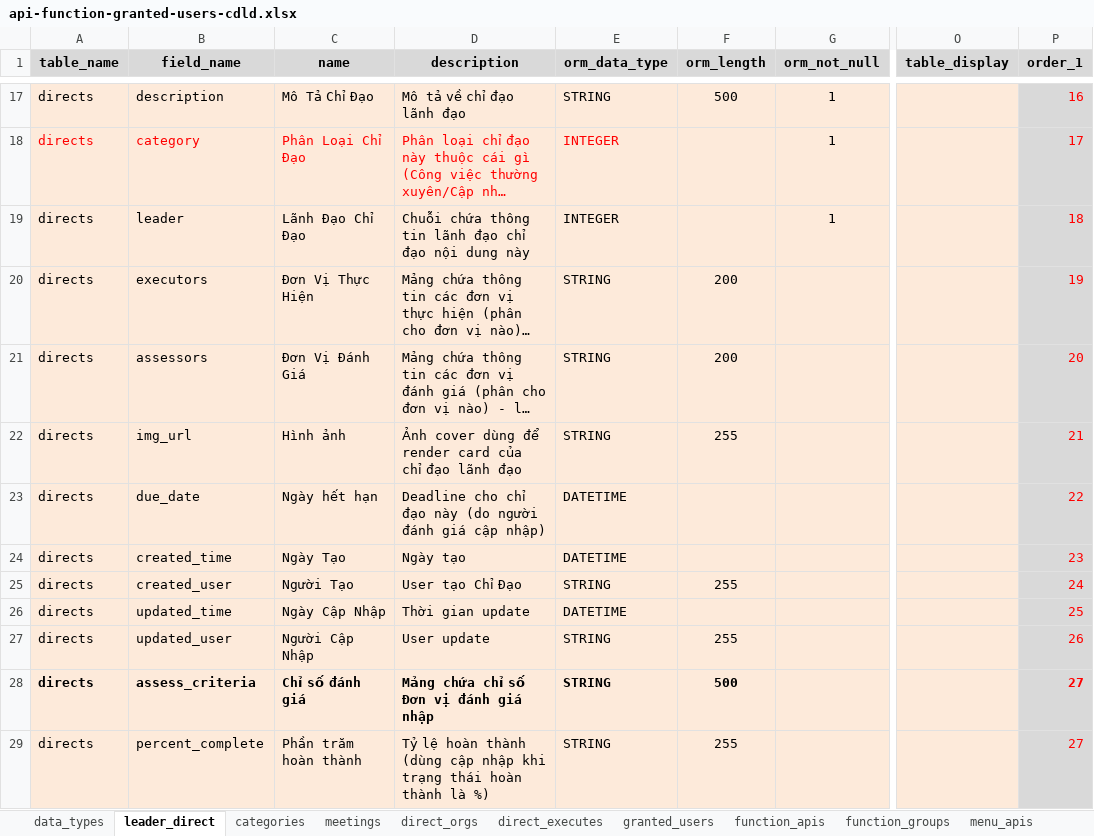
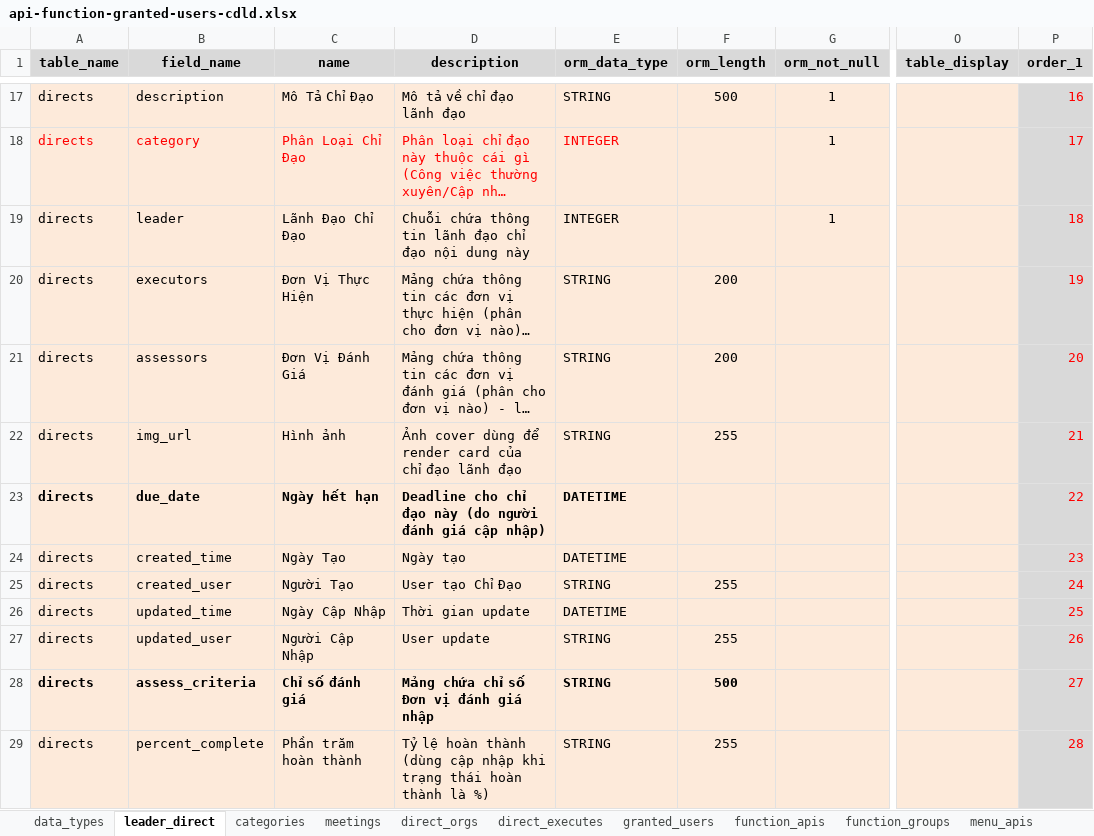
Before and after one commit to nvdinh185/leader-direct, an Excel workbook: db/excel/api-function-granted-users-cdld.xlsx, sheet leader_direct, drawn as a sheet; only a part is shown, gaps mark what is left out; long unchanged cells end in …; values as stored, in another font and other column widths than the file's, no borders; the diff covers the shown part only; the diff names each change by its address in the sheet, - before the commit and + after, or states it on an @@ line.

```diff
--- a/db/excel/api-function-granted-users-cdld.xlsx (sheet leader_direct)
+++ b/db/excel/api-function-granted-users-cdld.xlsx (sheet leader_direct)
-A23:E23 bold: off
+A23:E23 bold: on
-P28 bold: on
+P28 bold: off
-P29 (order_1): 27
+P29 (order_1): 28
```
Also changed, not shown: other rows of this sheet, sheet menu_apis, sheet categories, 27 other files.
